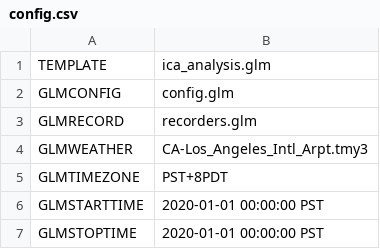
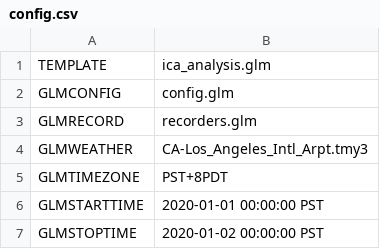
Before and after one commit to openfido/ica-analysis, a CSV file: autotest/input_1/config.csv, drawn as a sheet.

Commit message:
Update config.csv

```diff
--- a/autotest/input_1/config.csv
+++ b/autotest/input_1/config.csv
@@ -6,2 +6,2 @@ GLMTIMEZONE,PST+8PDT
 GLMSTARTTIME,2020-01-01 00:00:00 PST
-GLMSTOPTIME,2020-01-01 00:00:00 PST
+GLMSTOPTIME,2020-01-02 00:00:00 PST
```
